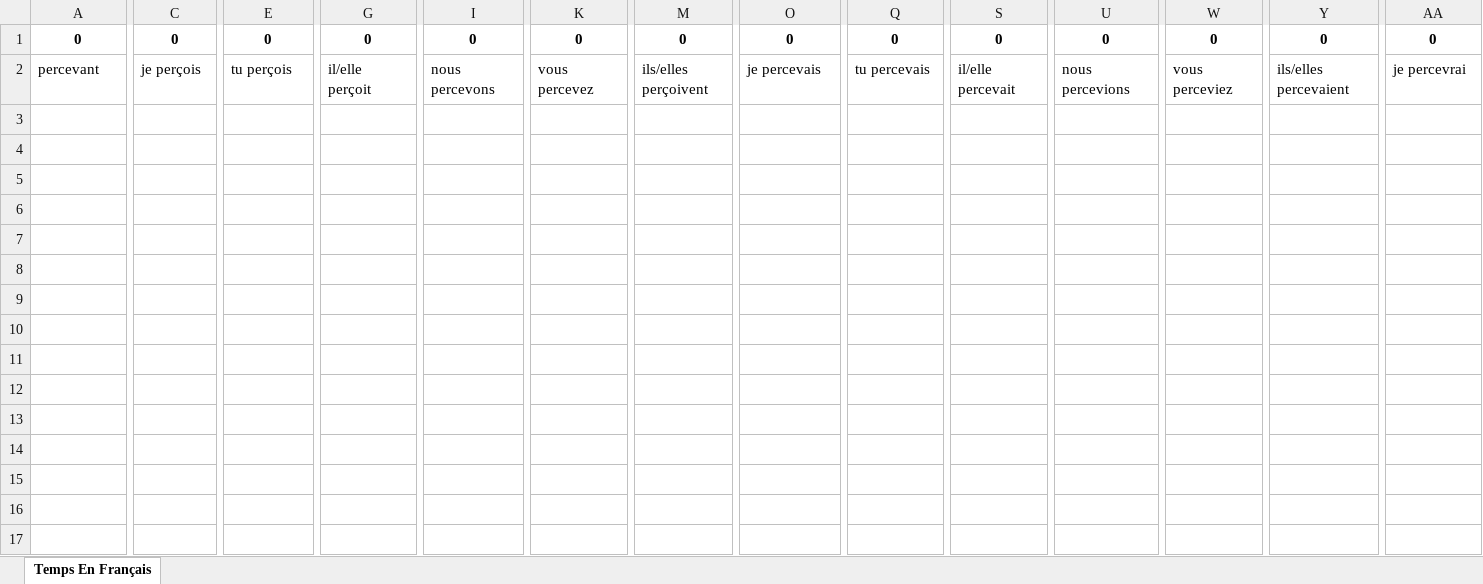
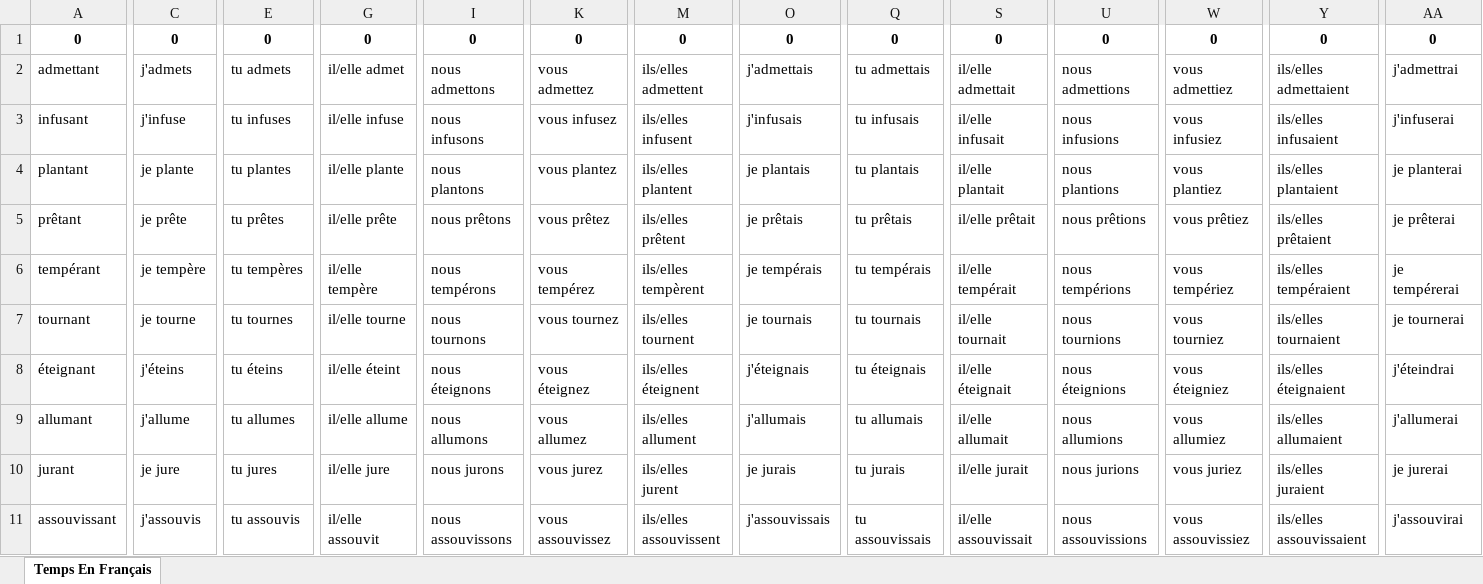
Before and after one commit to HongyuShen/French-Tenses-Web-Crawler, an Excel workbook: Temps En Français.xlsx, sheet Temps En Français, drawn as a sheet; only a part is shown, gaps mark what is left out; values as stored, in another font and other column widths than the file's, no borders; addresses are those after the commit; rows hold the shown columns only; the diff covers the shown part only; the diff names each change by its address in the sheet, - before the commit and + after, or states it on an @@ line.

Commit message:
Updated verb list

```diff
--- a/Temps En Français.xlsx (sheet Temps En Français)
+++ b/Temps En Français.xlsx (sheet Temps En Français)
+row 2: admettant | j'admets | tu admets | il/elle admet | nous admettons | vous admettez | ils/elles admettent | j'admettais | tu admettais | il/elle admettait | nous admettions | vous admettiez | ils/elles admettaient | j'admettrai
+row 3: infusant | j'infuse | tu infuses | il/elle infuse | nous infusons | vous infusez | ils/elles infusent | j'infusais | tu infusais | il/elle infusait | nous infusions | vous infusiez | ils/elles infusaient | j'infuserai
+row 4: plantant | je plante | tu plantes | il/elle plante | nous plantons | vous plantez | ils/elles plantent | je plantais | tu plantais | il/elle plantait | nous plantions | vous plantiez | ils/elles plantaient | je planterai
+row 5: prêtant | je prête | tu prêtes | il/elle prête | nous prêtons | vous prêtez | ils/elles prêtent | je prêtais | tu prêtais | il/elle prêtait | nous prêtions | vous prêtiez | ils/elles prêtaient | je prêterai
-A6: percevant
+A6: tempérant
-C6: je perçois
+C6: je tempère
-E6: tu perçois
+E6: tu tempères
-G6: il/elle perçoit
+G6: il/elle tempère
-I6: nous percevons
+I6: nous tempérons
-K6: vous percevez
+K6: vous tempérez
-M6: ils/elles perçoivent
+M6: ils/elles tempèrent
-O6: je percevais
+O6: je tempérais
-Q6: tu percevais
+Q6: tu tempérais
-S6: il/elle percevait
+S6: il/elle tempérait
-U6: nous percevions
+U6: nous tempérions
-W6: vous perceviez
+W6: vous tempériez
-Y6: ils/elles percevaient
+Y6: ils/elles tempéraient
-AA6: je percevrai
+AA6: je tempérerai
+row 7: tournant | je tourne | tu tournes | il/elle tourne | nous tournons | vous tournez | ils/elles tournent | je tournais | tu tournais | il/elle tournait | nous tournions | vous tourniez | ils/elles tournaient | je tournerai
+row 8: éteignant | j'éteins | tu éteins | il/elle éteint | nous éteignons | vous éteignez | ils/elles éteignent | j'éteignais | tu éteignais | il/elle éteignait | nous éteignions | vous éteigniez | ils/elles éteignaient | j'éteindrai
+row 9: allumant | j'allume | tu allumes | il/elle allume | nous allumons | vous allumez | ils/elles allument | j'allumais | tu allumais | il/elle allumait | nous allumions | vous allumiez | ils/elles allumaient | j'allumerai
+row 10: jurant | je jure | tu jures | il/elle jure | nous jurons | vous jurez | ils/elles jurent | je jurais | tu jurais | il/elle jurait | nous jurions | vous juriez | ils/elles juraient | je jurerai
+row 11: assouvissant | j'assouvis | tu assouvis | il/elle assouvit | nous assouvissons | vous assouvissez | ils/elles assouvissent | j'assouvissais | tu assouvissais | il/elle assouvissait | nous assouvissions | vous assouvissiez | ils/elles assouvissaient | j'assouvirai
```
Also changed, not shown: 41 edited cells elsewhere in this sheet, 2 other files.
